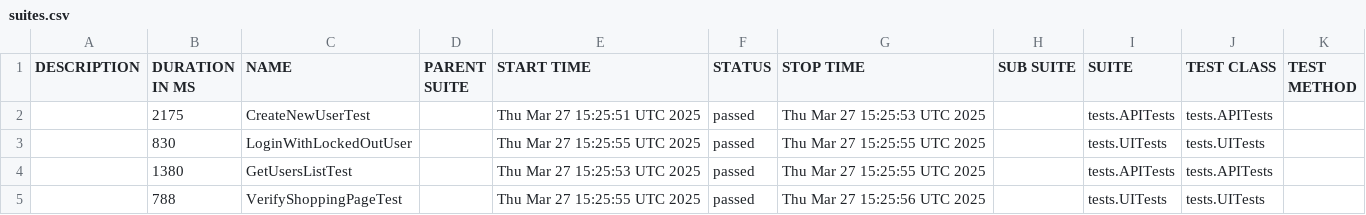
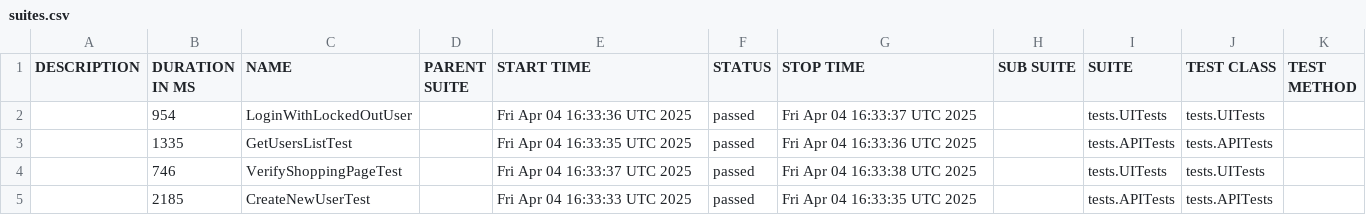
Before and after one commit to JCamiloMRincon/on-boarding-tasks, a CSV file: data/suites.csv, drawn as a sheet.

```diff
--- a/data/suites.csv
+++ b/data/suites.csv
@@ -1,5 +1,5 @@
 "DESCRIPTION","DURATION IN MS","NAME","PARENT SUITE","START TIME","STATUS","STOP TIME","SUB SUITE","SUITE","TEST CLASS","TEST METHOD"
-"","2175","CreateNewUserTest","","Thu Mar 27 15:25:51 UTC 2025","passed","Thu Mar 27 15:25:53 UTC 2025","","tests.APITests","tests.APITests",""
-"","830","LoginWithLockedOutUser","","Thu Mar 27 15:25:55 UTC 2025","passed","Thu Mar 27 15:25:55 UTC 2025","","tests.UITests","tests.UITests",""
-"","1380","GetUsersListTest","","Thu Mar 27 15:25:53 UTC 2025","passed","Thu Mar 27 15:25:55 UTC 2025","","tests.APITests","tests.APITests",""
-"","788","VerifyShoppingPageTest","","Thu Mar 27 15:25:55 UTC 2025","passed","Thu Mar 27 15:25:56 UTC 2025","","tests.UITests","tests.UITests",""
+"","954","LoginWithLockedOutUser","","Fri Apr 04 16:33:36 UTC 2025","passed","Fri Apr 04 16:33:37 UTC 2025","","tests.UITests","tests.UITests",""
+"","1335","GetUsersListTest","","Fri Apr 04 16:33:35 UTC 2025","passed","Fri Apr 04 16:33:36 UTC 2025","","tests.APITests","tests.APITests",""
+"","746","VerifyShoppingPageTest","","Fri Apr 04 16:33:37 UTC 2025","passed","Fri Apr 04 16:33:38 UTC 2025","","tests.UITests","tests.UITests",""
+"","2185","CreateNewUserTest","","Fri Apr 04 16:33:33 UTC 2025","passed","Fri Apr 04 16:33:35 UTC 2025","","tests.APITests","tests.APITests",""
```
Also changed, not shown: 26 other files.
